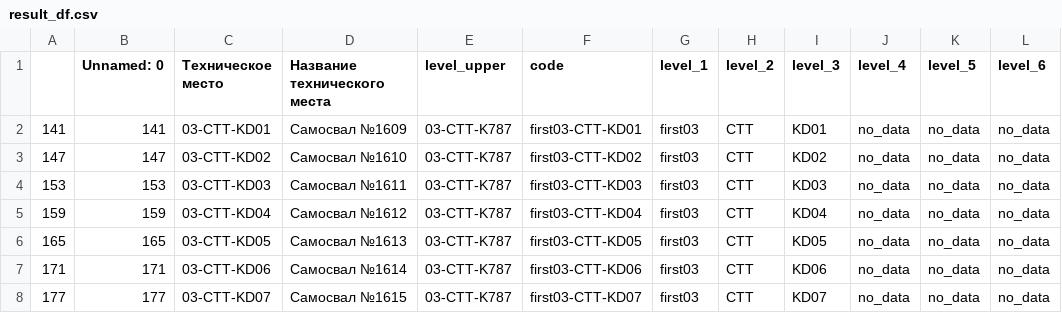
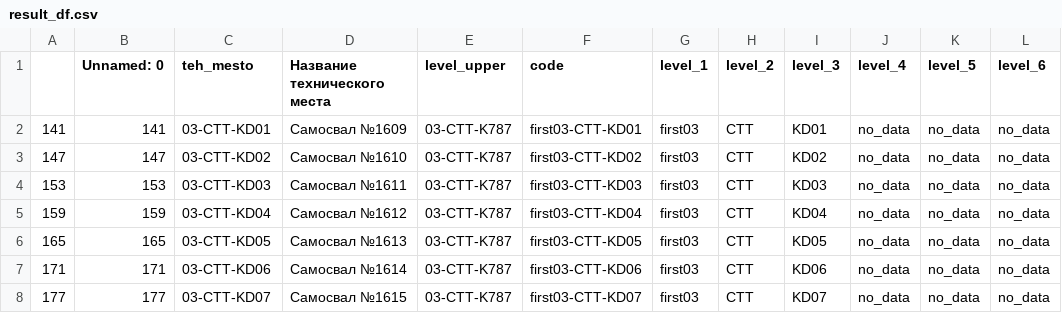
Before and after one commit to Zhenya1975/teh_mesta, a CSV file: data/result_df.csv, drawn as a sheet; only a part is shown; the diff names each change by its address in the sheet, - before the commit and + after, or states it on an @@ line.

```diff
--- a/data/result_df.csv
+++ b/data/result_df.csv
-C1: Техническое место
+C1: teh_mesto
```
Also changed, not shown: 4 other files.
